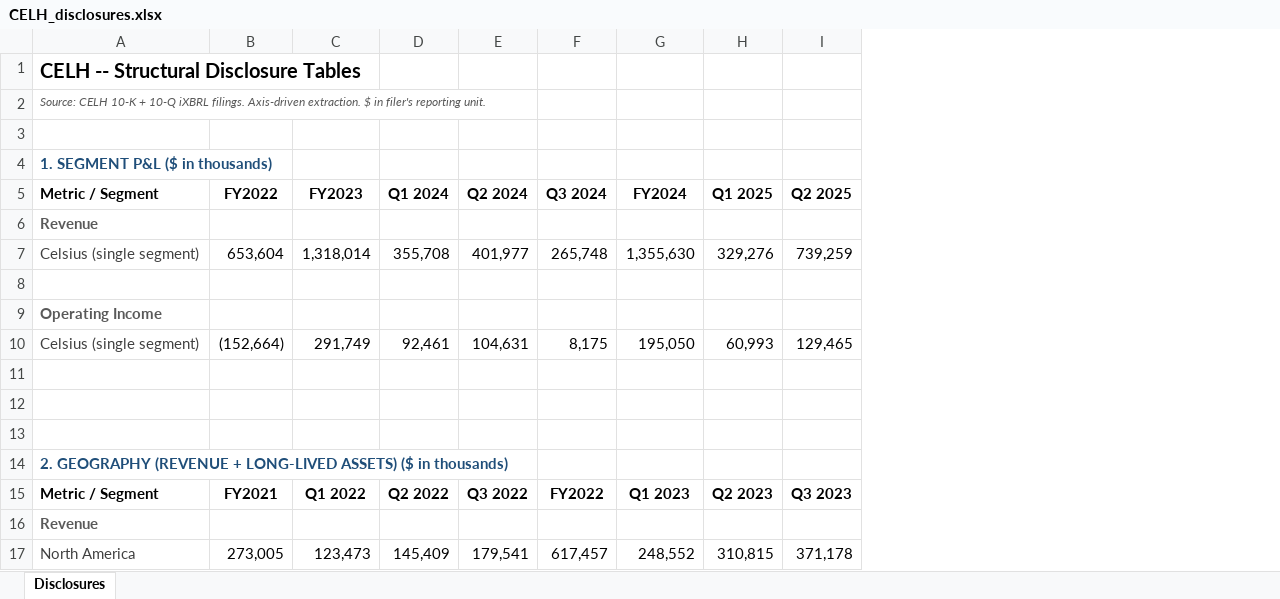
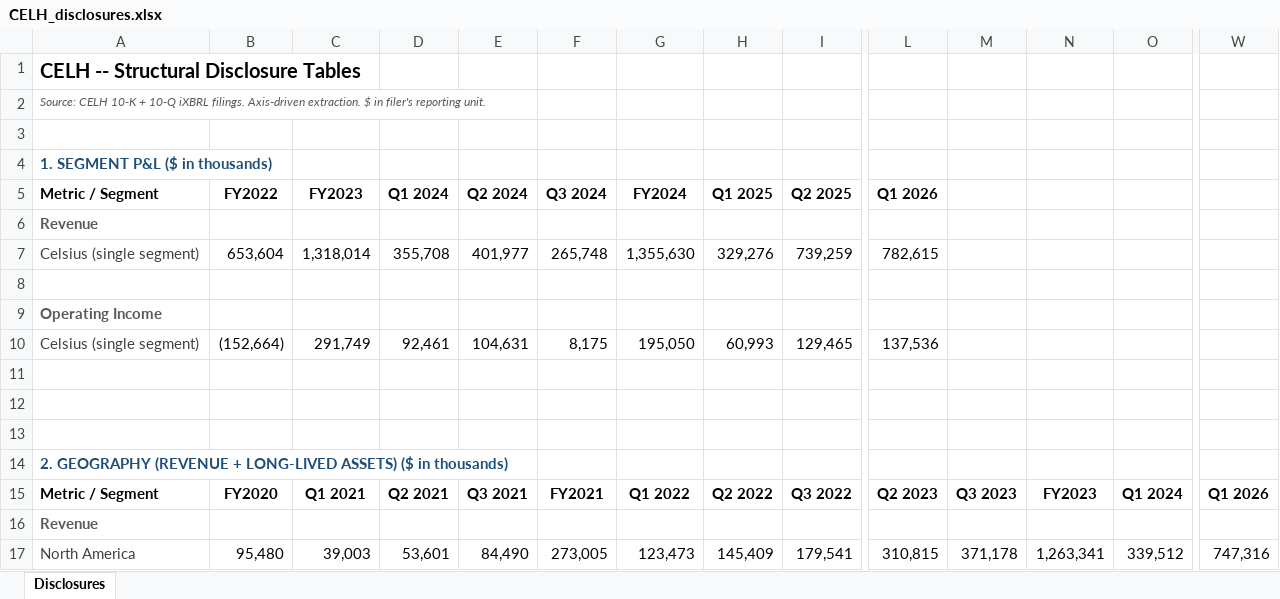
Before and after one commit to grodino12/grodino_brain, an Excel workbook: Knowledge/Model Outputs/CELH/CELH_disclosures.xlsx, sheet Disclosures, drawn as a sheet; only a part is shown, gaps mark what is left out; values as stored, in another font and other column widths than the file's, no borders; the diff covers the shown part only; the diff names each change by its address in the sheet, - before the commit and + after, or states it on an @@ line.

```diff
--- a/Knowledge/Model Outputs/CELH/CELH_disclosures.xlsx (sheet Disclosures)
+++ b/Knowledge/Model Outputs/CELH/CELH_disclosures.xlsx (sheet Disclosures)
+column L (Q1 2026), rows 7-17: 782,615 |  |  | 137,536 |  |  |  |  | Q2 2023 |  | 310,815
+column M, rows 15-17: Q3 2023 |  | 371,178
+column N, rows 15-17: FY2023 |  | 1,263,341
+column O, rows 15-17: Q1 2024 |  | 339,512
+column W, rows 15-17: Q1 2026 |  | 747,316
-B15 (FY2022): FY2021
+B15 (FY2022): FY2020
-C15 (FY2023): Q1 2022
+C15 (FY2023): Q1 2021
-D15 (Q1 2024): Q2 2022
+D15 (Q1 2024): Q2 2021
-E15 (Q2 2024): Q3 2022
+E15 (Q2 2024): Q3 2021
-F15 (Q3 2024): FY2022
+F15 (Q3 2024): FY2021
-G15 (FY2024): Q1 2023
+G15 (FY2024): Q1 2022
-H15 (Q1 2025): Q2 2023
+H15 (Q1 2025): Q2 2022
-I15 (Q2 2025): Q3 2023
+I15 (Q2 2025): Q3 2022
-B17 (FY2022): 273,005
+B17 (FY2022): 95,480
-C17 (FY2023): 123,473
+C17 (FY2023): 39,003
-D17 (Q1 2024): 145,409
+D17 (Q1 2024): 53,601
-E17 (Q2 2024): 179,541
+E17 (Q2 2024): 84,490
-F17 (Q3 2024): 617,457
+F17 (Q3 2024): 273,005
-G17 (FY2024): 248,552
+G17 (FY2024): 123,473
-H17 (Q1 2025): 310,815
+H17 (Q1 2025): 145,409
-I17 (Q2 2025): 371,178
+I17 (Q2 2025): 179,541
```
Also changed, not shown: 19 added rows, 15 removed rows and 107 edited cells elsewhere in this sheet, Knowledge/Model Outputs/MNST/MNST_disclosures.xlsx, 12 other files.
